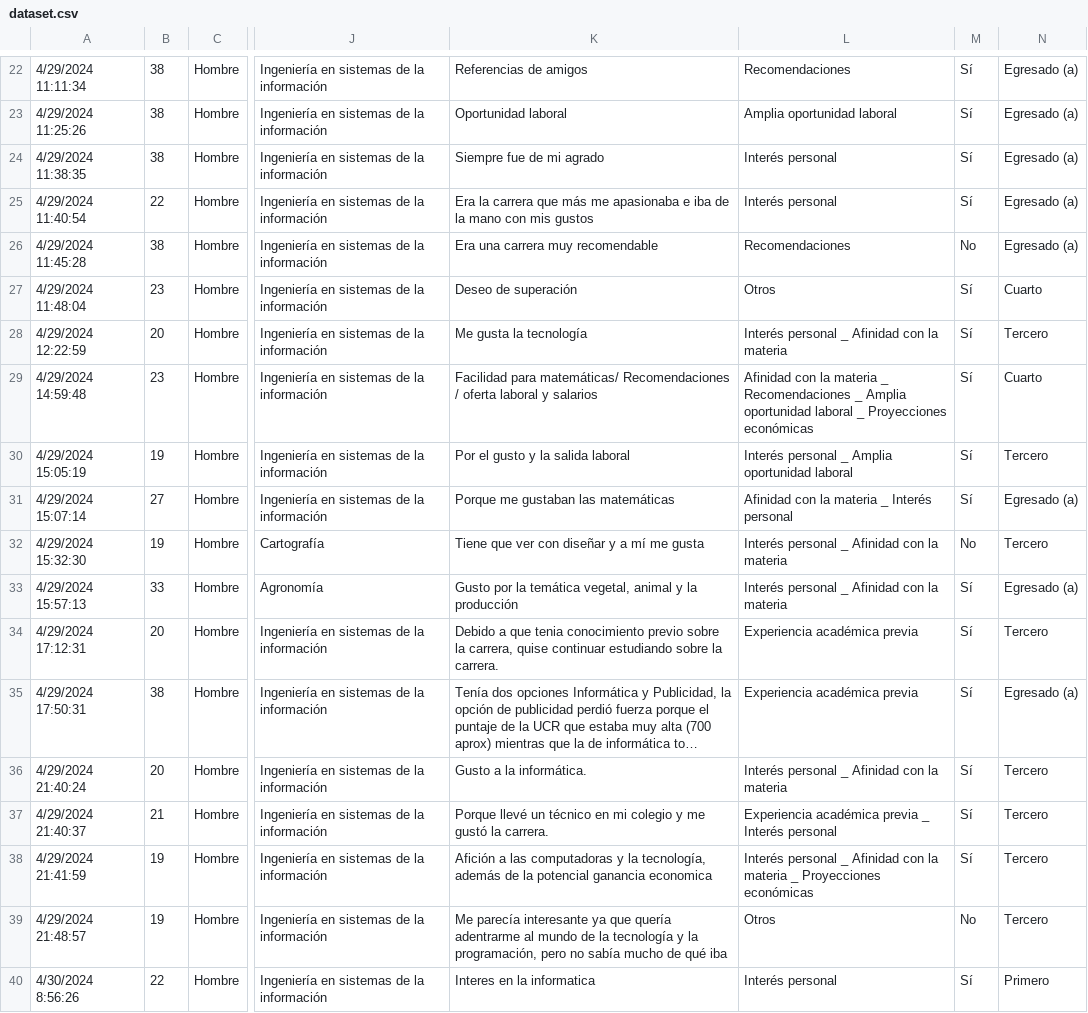
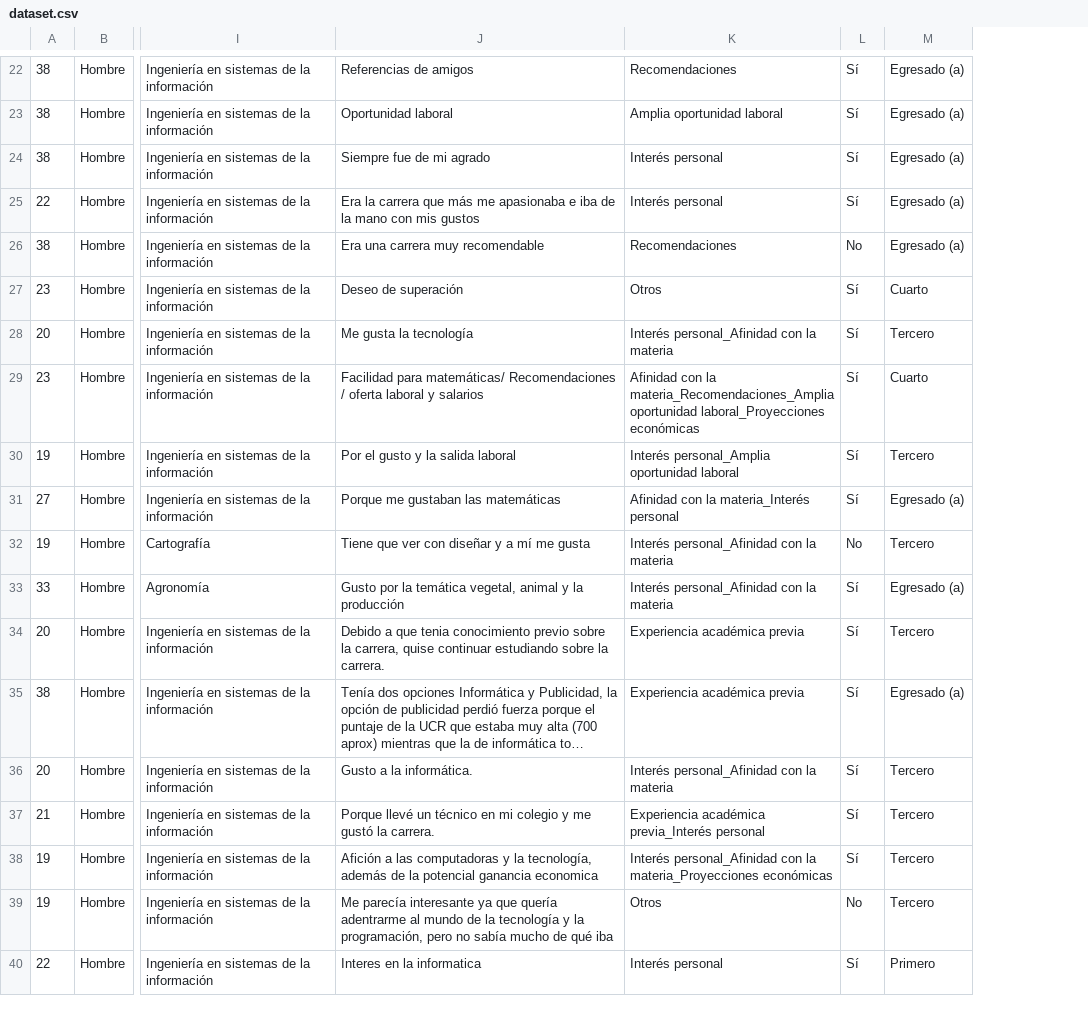
Before and after one commit to L4F7/Data_analysis_with_Python, a CSV file: dataset.csv, drawn as a sheet; only a part is shown, gaps mark what is left out; long unchanged cells end in …; removed rows and columns are numbered as before the commit, all else as after; the diff covers the shown part only; the diff names each change by its address in the sheet, - before the commit and + after, or states it on an @@ line.

Commit message:
Improve graphs titles

```diff
--- a/dataset.csv
+++ b/dataset.csv
-column A, rows 22-40: 4/29/2024 11:11:34 | 4/29/2024 11:25:26 | 4/29/2024 11:38:35 | 4/29/2024 11:40:54 | 4/29/2024 11:45:28 | 4/29/2024 11:48:04 | 4/29/2024 12:22:59 | 4/29/2024 14:59:48 | 4/29/2024 15:05:19 | 4/29/2024 15:07:14 | 4/29/2024 15:32:30 | 4/29/2024 15:57:13 | 4/29/2024 17:12:31 | 4/29/2024 17:50:31 | 4/29/2024 21:40:24 | 4/29/2024 21:40:37 | 4/29/2024 21:41:59 | 4/29/2024 21:48:57 | 4/30/2024 8:56:26
-K28: Interés personal _ Afinidad con la materia
+K28: Interés personal_Afinidad con la materia
-K29: …con la materia _ Recomendaciones _ Amplia oportunidad laboral _ Proyecciones económicas
+K29: …con la materia_Recomendaciones_Amplia oportunidad laboral_Proyecciones económicas
-K30: Interés personal _ Amplia oportunidad laboral
+K30: Interés personal_Amplia oportunidad laboral
-K31: Afinidad con la materia _ Interés personal
+K31: Afinidad con la materia_Interés personal
-K32:K33: Interés personal _ Afinidad con la materia
+K32:K33: Interés personal_Afinidad con la materia
-K36: Interés personal _ Afinidad con la materia
+K36: Interés personal_Afinidad con la materia
-K37: Experiencia académica previa _ Interés personal
+K37: Experiencia académica previa_Interés personal
-K38: Interés personal _ Afinidad con la materia _ Proyecciones económicas
+K38: Interés personal_Afinidad con la materia_Proyecciones económicas
```
Also changed, not shown: 26 edited cells elsewhere in this file.
